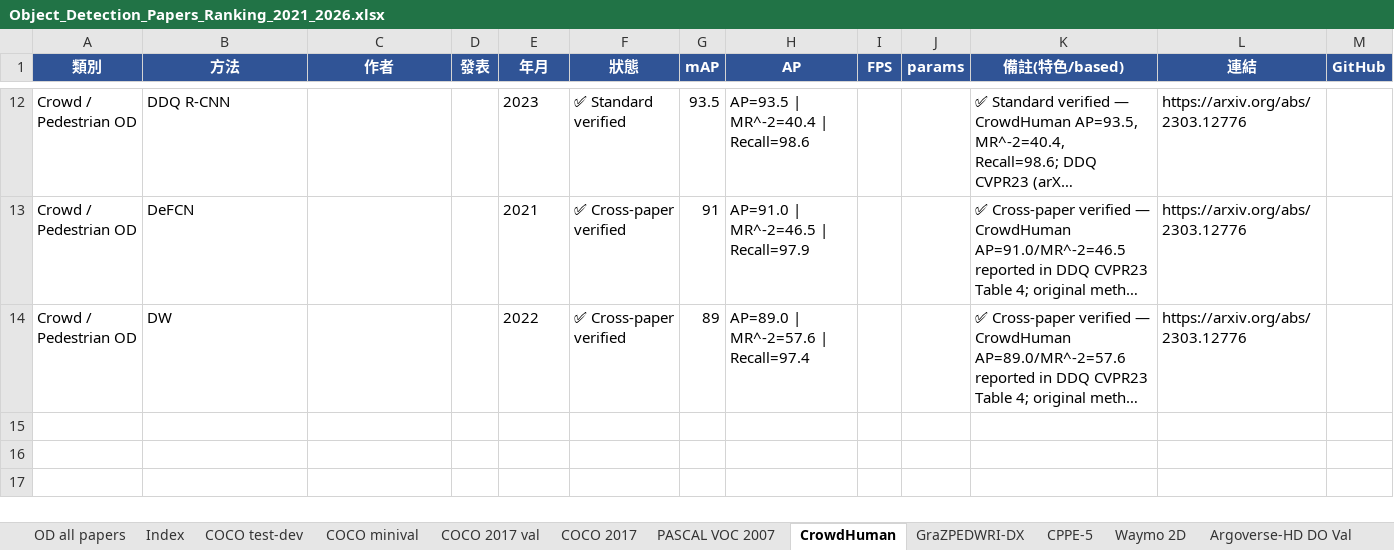
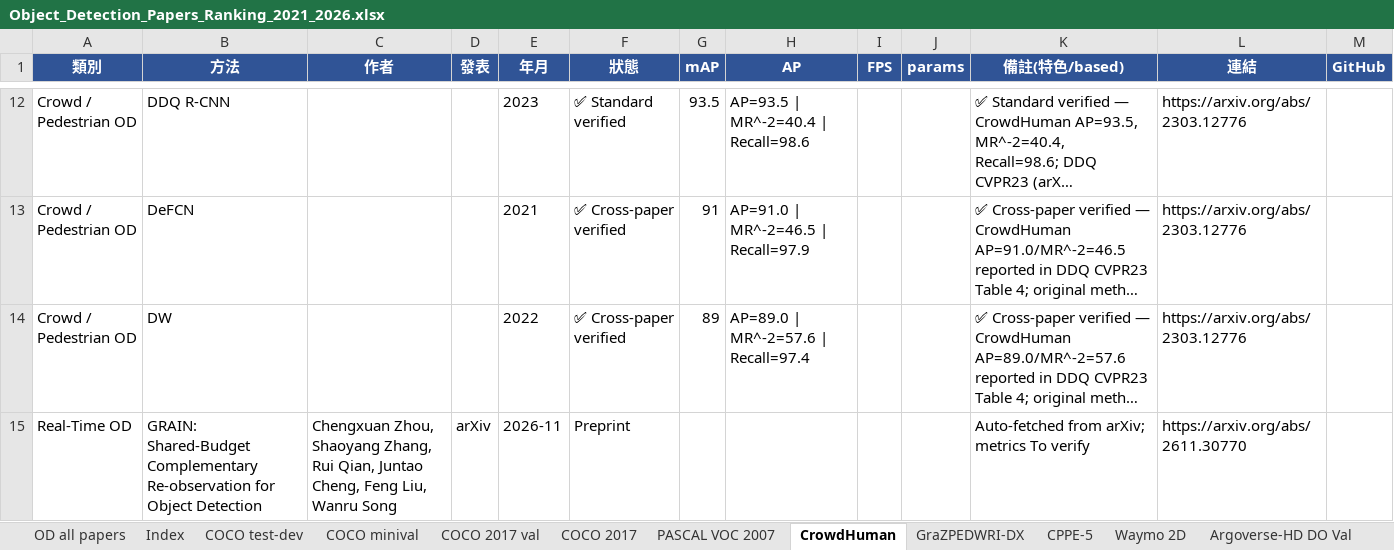
Before and after one commit to 112378074/NTUT-IVI-Lab--SOTA-Literature-Viewer, an Excel workbook: Object_Detection_Papers_Ranking_2021_2026.xlsx, sheet CrowdHuman, drawn as a sheet; only a part is shown, gaps mark what is left out; long unchanged cells end in …; values as stored, in another font and other column widths than the file's, no borders; the diff names each change by its address in the sheet, - before the commit and + after, or states it on an @@ line.

```diff
--- a/Object_Detection_Papers_Ranking_2021_2026.xlsx (sheet CrowdHuman)
+++ b/Object_Detection_Papers_Ranking_2021_2026.xlsx (sheet CrowdHuman)
+row 15: Real-Time OD | GRAIN: Shared-Budget Complementary Re-observation for Object Detection | Chengxuan Zhou, Shaoyang Zhang, Rui Qian, Juntao Cheng, Feng Liu, Wanru Song | arXiv | 2026-11 | Preprint |  |  |  |  | Auto-fetched from arXiv; metrics To verify | https://arxiv.org/abs/2611.30770
```
Also changed, not shown: sheet OD all papers, sheet ODinW-13, sheet MS-COCO 1-shot, sheet LVIS v1.0 val, sheet COCO-O, Image_Classification_Papers_Ranking_2021_2026.xlsx, 3 other files.
